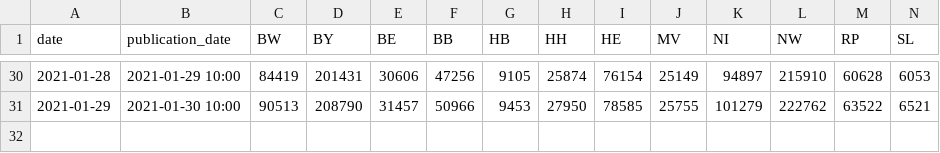
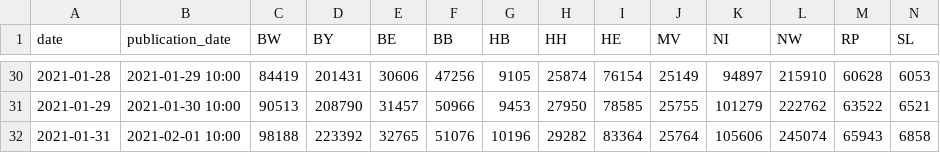
Before and after one commit to ard-data/2020-rki-impf-archive, a CSV file: data/2_csv/metric_berufliche_indikation.csv, drawn as a sheet; only a part is shown, gaps mark what is left out; rows hold the shown columns only; the diff names each change by its address in the sheet, - before the commit and + after, or states it on an @@ line.

```diff
--- a/data/2_csv/metric_berufliche_indikation.csv
+++ b/data/2_csv/metric_berufliche_indikation.csv
+row 32: 2021-01-31 | 2021-02-01 10:00 | 98188 | 223392 | 32765 | 51076 | 10196 | 29282 | 83364 | 25764 | 105606 | 245074 | 65943 | 6858
```
Also changed, not shown: data/2_csv/metric_differenz_zum_vortag.csv, data/2_csv/metric_impfungen_kumulativ.csv, 24 other files.
